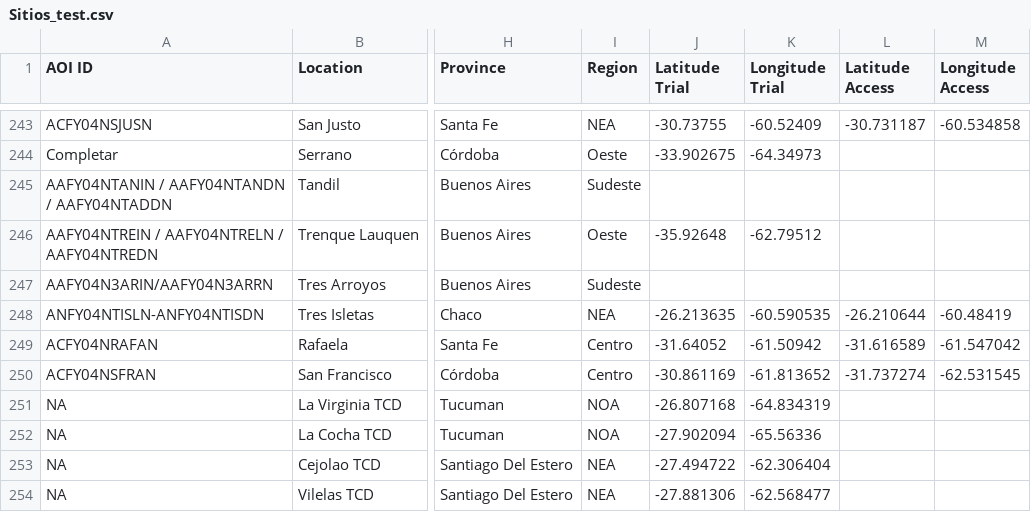
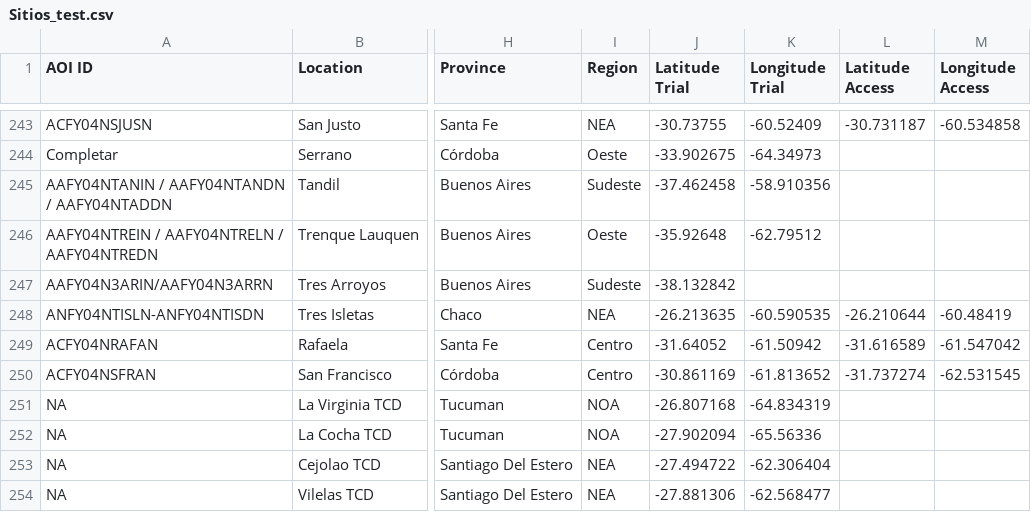
Before and after one commit to LAAR-TESTING-AR/field-trial-platform, a CSV file: Sitios_test.csv, drawn as a sheet; only a part is shown, gaps mark what is left out; the diff names each change by its address in the sheet, - before the commit and + after, or states it on an @@ line.

Commit message:
Actualizacion automatica de Sitios.csv desde SharePoint

```diff
--- a/Sitios_test.csv
+++ b/Sitios_test.csv
-J245 (Latitude Trial): (empty)
+J245 (Latitude Trial): -37.462458
-K245 (Longitude Trial): (empty)
+K245 (Longitude Trial): -58.910356
-J247 (Latitude Trial): (empty)
+J247 (Latitude Trial): -38.132842
```
